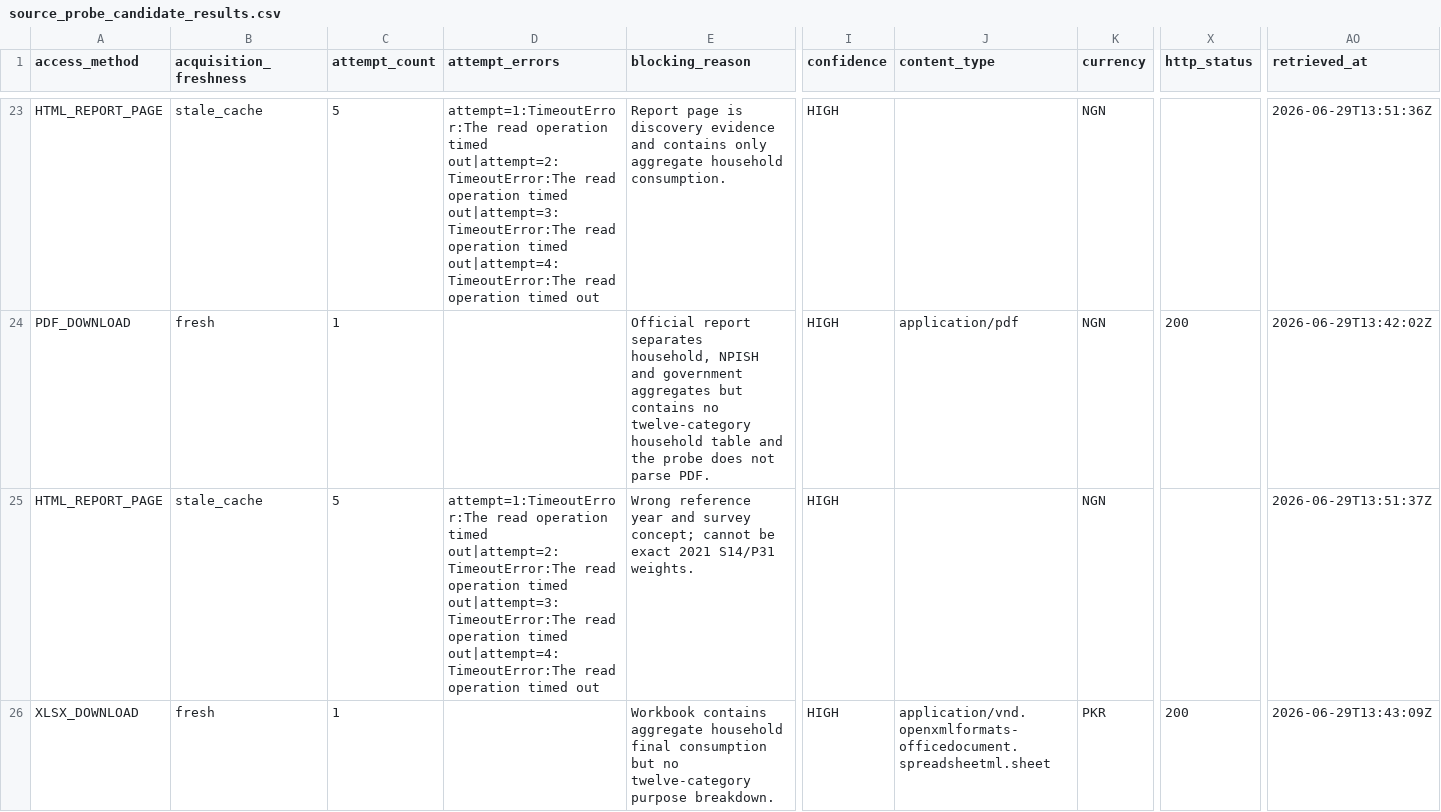
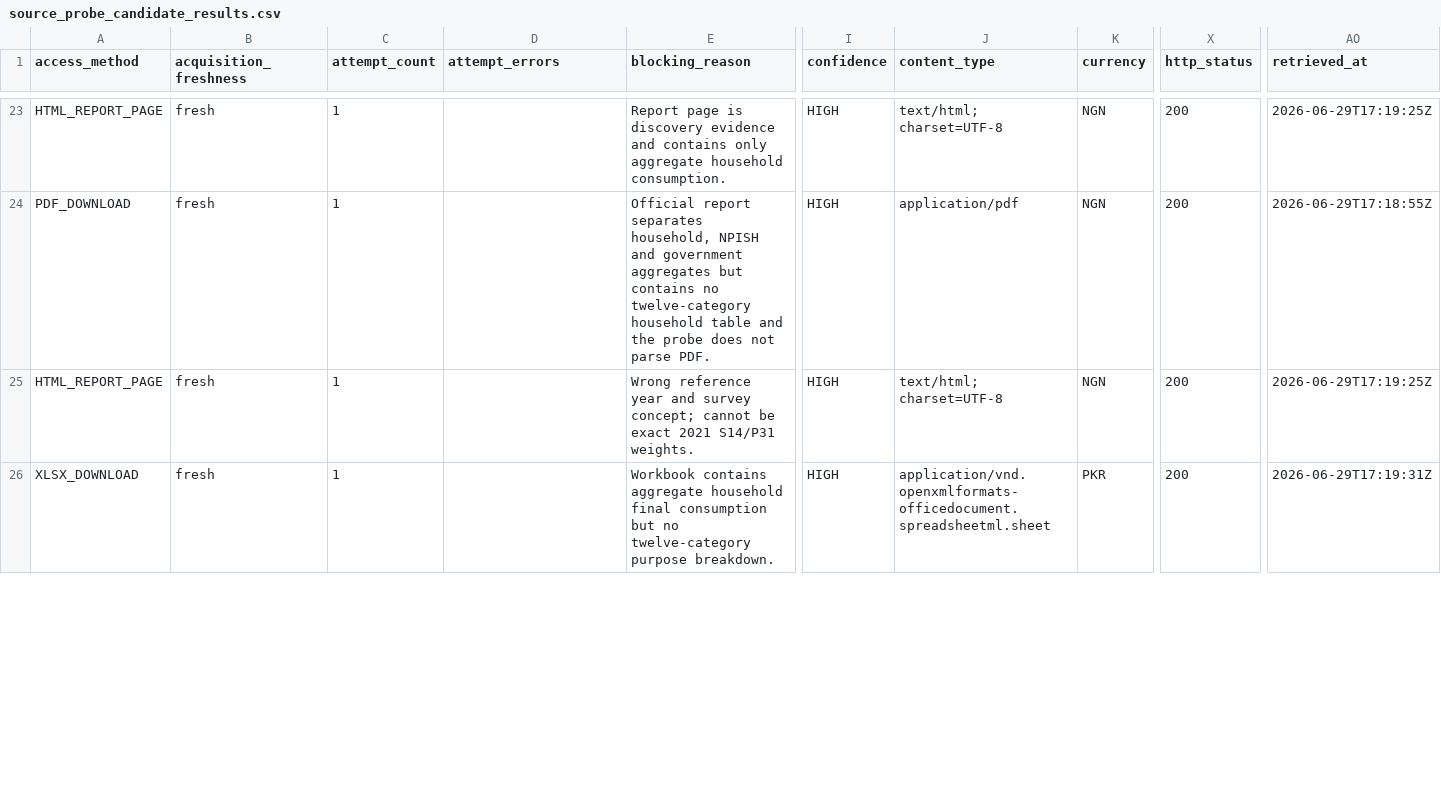
Before and after one commit to tomazlucena-crypto/armilar-data-pipeline, a CSV file: public/latest/source_probe_candidate_results.csv, drawn as a sheet; only a part is shown, gaps mark what is left out; the diff covers the shown part only; the diff names each change by its address in the sheet, - before the commit and + after, or states it on an @@ line.

```diff
--- a/public/latest/source_probe_candidate_results.csv
+++ b/public/latest/source_probe_candidate_results.csv
-B23 (acquisition_freshness): stale_cache
+B23 (acquisition_freshness): fresh
-C23 (attempt_count): 5
+C23 (attempt_count): 1
-D23 (attempt_errors): attempt=1:TimeoutError:The read operation timed out|attempt=2:TimeoutError:The read operation timed out|attempt=3:TimeoutError:The read operation timed out|attempt=4:TimeoutError:The read operation timed out
+D23 (attempt_errors): (empty)
-J23 (content_type): (empty)
+J23 (content_type): text/html; charset=UTF-8
-X23 (http_status): (empty)
+X23 (http_status): 200
-AO23 (retrieved_at): 2026-06-29T13:51:36Z
+AO23 (retrieved_at): 2026-06-29T17:19:25Z
-AO24 (retrieved_at): 2026-06-29T13:42:02Z
+AO24 (retrieved_at): 2026-06-29T17:18:55Z
-B25 (acquisition_freshness): stale_cache
+B25 (acquisition_freshness): fresh
-C25 (attempt_count): 5
+C25 (attempt_count): 1
-D25 (attempt_errors): attempt=1:TimeoutError:The read operation timed out|attempt=2:TimeoutError:The read operation timed out|attempt=3:TimeoutError:The read operation timed out|attempt=4:TimeoutError:The read operation timed out
+D25 (attempt_errors): (empty)
-J25 (content_type): (empty)
+J25 (content_type): text/html; charset=UTF-8
-X25 (http_status): (empty)
+X25 (http_status): 200
-AO25 (retrieved_at): 2026-06-29T13:51:37Z
+AO25 (retrieved_at): 2026-06-29T17:19:25Z
-AO26 (retrieved_at): 2026-06-29T13:43:09Z
+AO26 (retrieved_at): 2026-06-29T17:19:31Z
```
Also changed, not shown: 43 edited cells elsewhere in this file, public/latest/china_methodology_gate_audit.csv, public/latest/country_source_attempts.csv, 9 other files.
